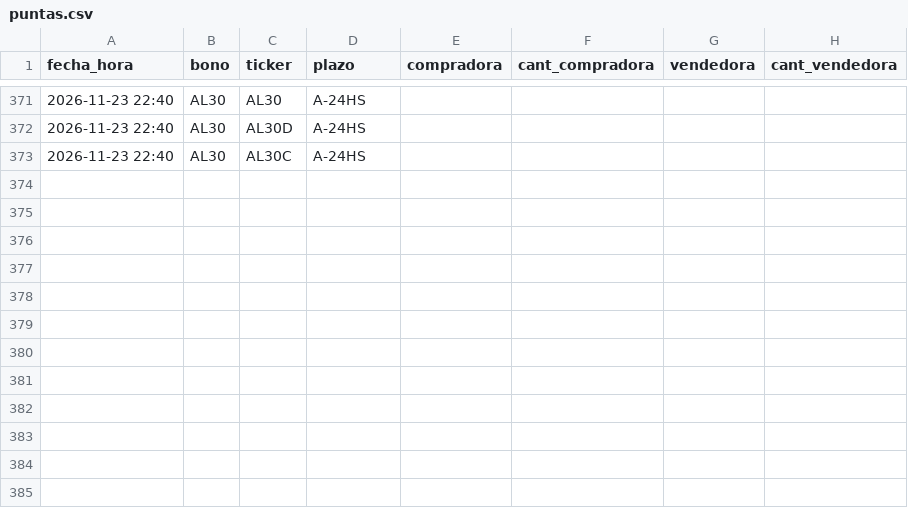
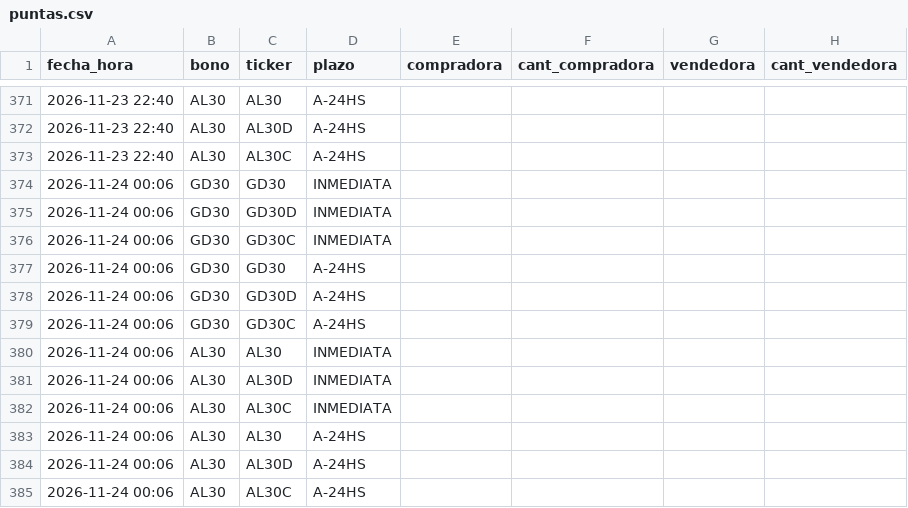
Before and after one commit to Dcostanzo30/ppi-lector, a CSV file: estudios/mep/puntas.csv, drawn as a sheet; only a part is shown, gaps mark what is left out; the diff names each change by its address in the sheet, - before the commit and + after, or states it on an @@ line.

Commit message:
MEP con puntas 2026-11-24-0006

```diff
--- a/estudios/mep/puntas.csv
+++ b/estudios/mep/puntas.csv
+row 374: 2026-11-24 00:06 | GD30 | GD30 | INMEDIATA
+row 375: 2026-11-24 00:06 | GD30 | GD30D | INMEDIATA
+row 376: 2026-11-24 00:06 | GD30 | GD30C | INMEDIATA
+row 377: 2026-11-24 00:06 | GD30 | GD30 | A-24HS
+row 378: 2026-11-24 00:06 | GD30 | GD30D | A-24HS
+row 379: 2026-11-24 00:06 | GD30 | GD30C | A-24HS
+row 380: 2026-11-24 00:06 | AL30 | AL30 | INMEDIATA
+row 381: 2026-11-24 00:06 | AL30 | AL30D | INMEDIATA
+row 382: 2026-11-24 00:06 | AL30 | AL30C | INMEDIATA
+row 383: 2026-11-24 00:06 | AL30 | AL30 | A-24HS
+row 384: 2026-11-24 00:06 | AL30 | AL30D | A-24HS
+row 385: 2026-11-24 00:06 | AL30 | AL30C | A-24HS
```
Also changed, not shown: 1 other file.
